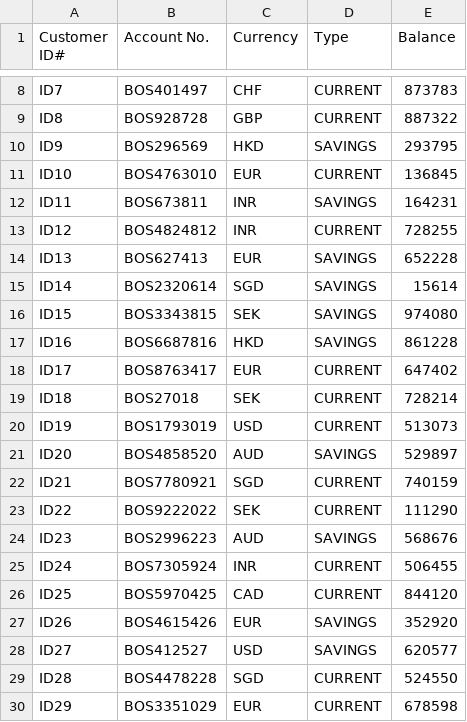
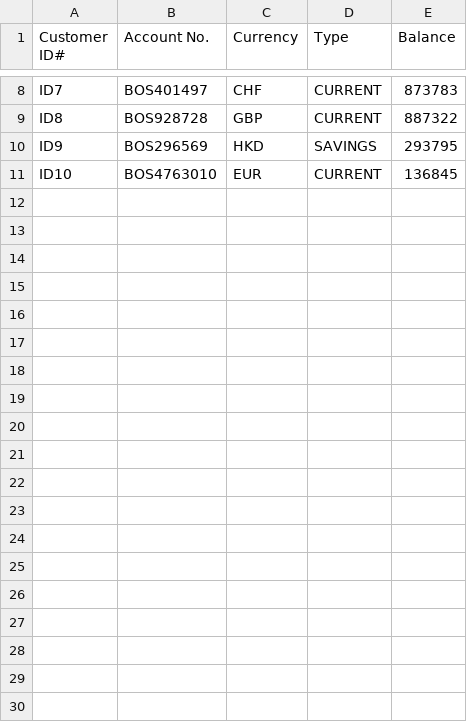
Before and after one commit to keshavblack123/ESC-Mini-Campaign, a CSV file: TestFiles/UnitTests/testManyAdditionalAccount/manyAdditions2.csv, drawn as a sheet; only a part is shown, gaps mark what is left out; the diff covers the shown part only.

```diff
--- a/TestFiles/UnitTests/testManyAdditionalAccount/manyAdditions2.csv
+++ b/TestFiles/UnitTests/testManyAdditionalAccount/manyAdditions2.csv
@@ -11,20 +11 @@
 "ID10","BOS4763010","EUR","CURRENT","136845"
-"ID11","BOS673811","INR","SAVINGS","164231"
-"ID12","BOS4824812","INR","CURRENT","728255"
-"ID13","BOS627413","EUR","SAVINGS","652228"
-"ID14","BOS2320614","SGD","SAVINGS","15614"
-"ID15","BOS3343815","SEK","SAVINGS","974080"
-"ID16","BOS6687816","HKD","SAVINGS","861228"
-"ID17","BOS8763417","EUR","CURRENT","647402"
-"ID18","BOS27018","SEK","CURRENT","728214"
-"ID19","BOS1793019","USD","CURRENT","513073"
-"ID20","BOS4858520","AUD","SAVINGS","529897"
-"ID21","BOS7780921","SGD","CURRENT","740159"
-"ID22","BOS9222022","SEK","CURRENT","111290"
-"ID23","BOS2996223","AUD","SAVINGS","568676"
-"ID24","BOS7305924","INR","CURRENT","506455"
-"ID25","BOS5970425","CAD","CURRENT","844120"
-"ID26","BOS4615426","EUR","SAVINGS","352920"
-"ID27","BOS412527","USD","SAVINGS","620577"
-"ID28","BOS4478228","SGD","CURRENT","524550"
-"ID29","BOS3351029","EUR","CURRENT","678598"
```
Also changed, not shown: 21 removed rows elsewhere in this file, TestFiles/UnitTests/test1AdditionalAccount/additionalAccount1.csv, TestFiles/UnitTests/test1AdditionalAccount/additionalAccount2.csv, 11 other files.
